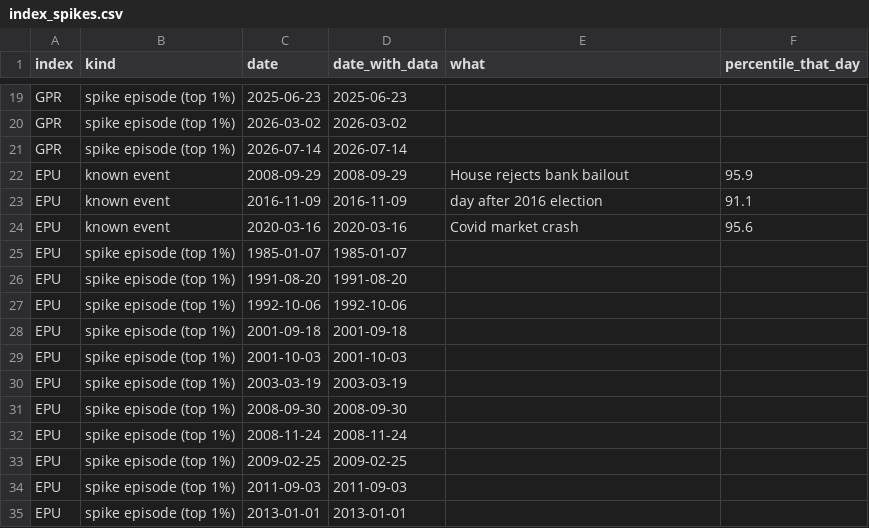
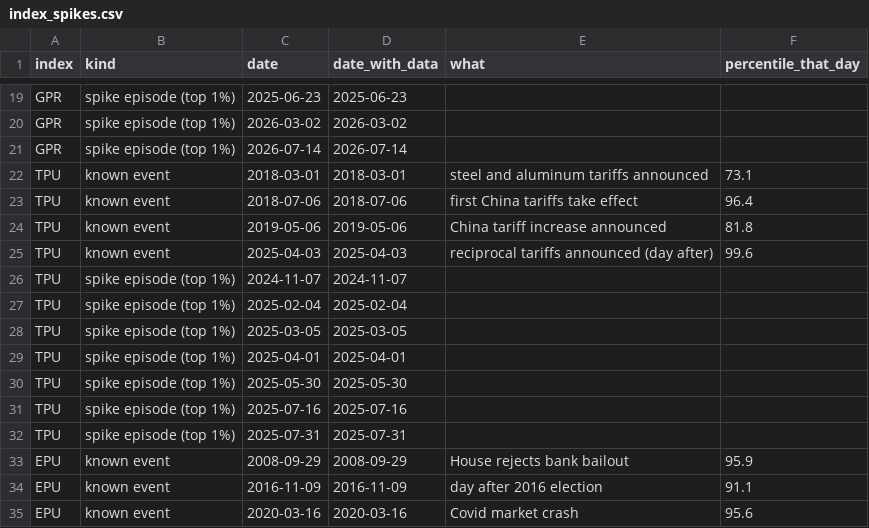
Before and after one commit to eismcsqr/invest-with-ai, a CSV file: data/events/sources/index_spikes.csv, drawn as a sheet; only a part is shown, gaps mark what is left out; the shorter side is filled out with more unchanged rows; the diff names each change by its address in the sheet, - before the commit and + after, or states it on an @@ line.

```diff
--- a/data/events/sources/index_spikes.csv
+++ b/data/events/sources/index_spikes.csv
+row 22: TPU | known event | 2018-03-01 | 2018-03-01 | steel and aluminum tariffs announced | 73.1
+row 23: TPU | known event | 2018-07-06 | 2018-07-06 | first China tariffs take effect | 96.4
+row 24: TPU | known event | 2019-05-06 | 2019-05-06 | China tariff increase announced | 81.8
+row 25: TPU | known event | 2025-04-03 | 2025-04-03 | reciprocal tariffs announced (day after) | 99.6
+row 26: TPU | spike episode (top 1%) | 2024-11-07 | 2024-11-07
+row 27: TPU | spike episode (top 1%) | 2025-02-04 | 2025-02-04
+row 28: TPU | spike episode (top 1%) | 2025-03-05 | 2025-03-05
+row 29: TPU | spike episode (top 1%) | 2025-04-01 | 2025-04-01
+row 30: TPU | spike episode (top 1%) | 2025-05-30 | 2025-05-30
+row 31: TPU | spike episode (top 1%) | 2025-07-16 | 2025-07-16
+row 32: TPU | spike episode (top 1%) | 2025-07-31 | 2025-07-31
```
Also changed, not shown: data/events/sources/edgar_form_counts.csv, data/events/sources/sharadar_vs_edgar_8k.csv, 2 other files.
